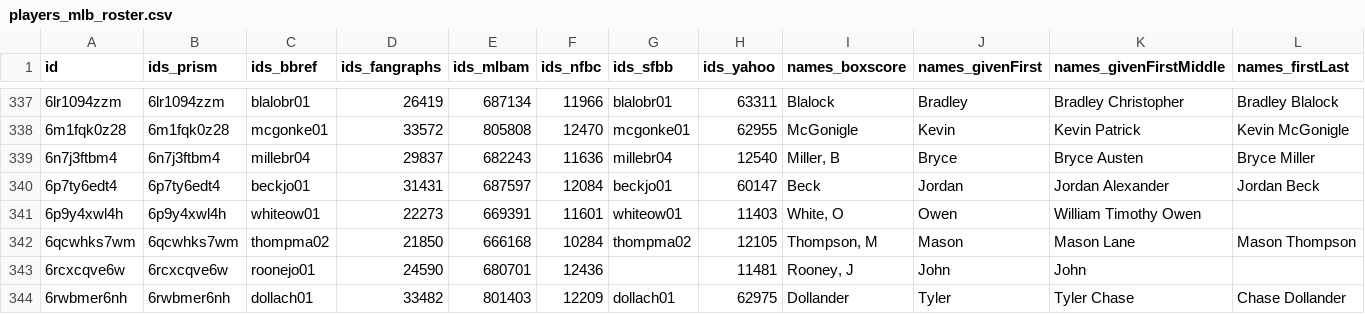
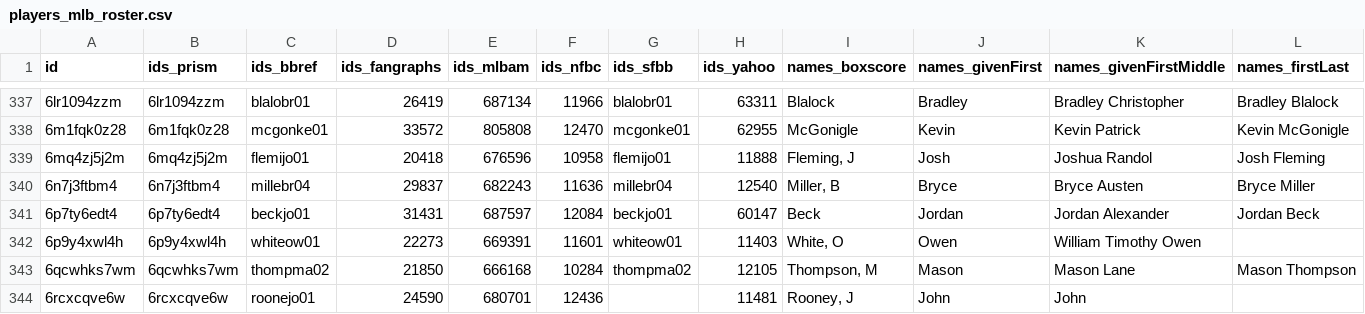
Before and after one commit to StatsVine/prism-registry, a CSV file: exports/mlb/players_mlb_roster/players_mlb_roster.csv, drawn as a sheet; only a part is shown, gaps mark what is left out; the shorter side is filled out with more unchanged rows; rows hold the shown columns only; the diff names each change by its address in the sheet, - before the commit and + after, or states it on an @@ line.

```diff
--- a/exports/mlb/players_mlb_roster/players_mlb_roster.csv
+++ b/exports/mlb/players_mlb_roster/players_mlb_roster.csv
+row 339: 6mq4zj5j2m | 6mq4zj5j2m | flemijo01 | 20418 | 676596 | 10958 | flemijo01 | 11888 | Fleming, J | Josh | Joshua Randol | Josh Fleming
```
Also changed, not shown: exports/mlb/player_ids/player_ids.csv, exports/mlb/players_mlb_profile/players_mlb_profile.csv, 45 other files.
